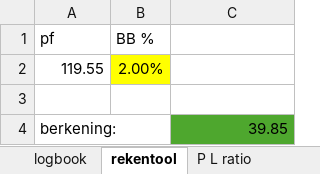
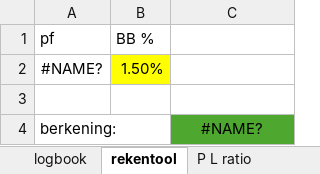
Before and after one commit to Harm-prive/Soft_Lure_Plan, an Excel workbook: Logboek sifi.xlsx, sheet rekentool, drawn as a sheet; values as stored, in another font and other column widths than the file's, no borders; removed rows and columns are numbered as before the commit, all else as after; the diff names each change by its address in the sheet, - before the commit and + after, or states it on an @@ line.

```diff
--- a/Logboek sifi.xlsx (sheet rekentool)
+++ b/Logboek sifi.xlsx (sheet rekentool)
-row 2: 119.55 | 2.00%
+row 2: #NAME? | 1.50%
-C4: 39.85
+C4: #NAME?
-C4 alignment: right
+C4 alignment: center
```
Also changed, not shown: sheet logbook, sheet P L ratio.
